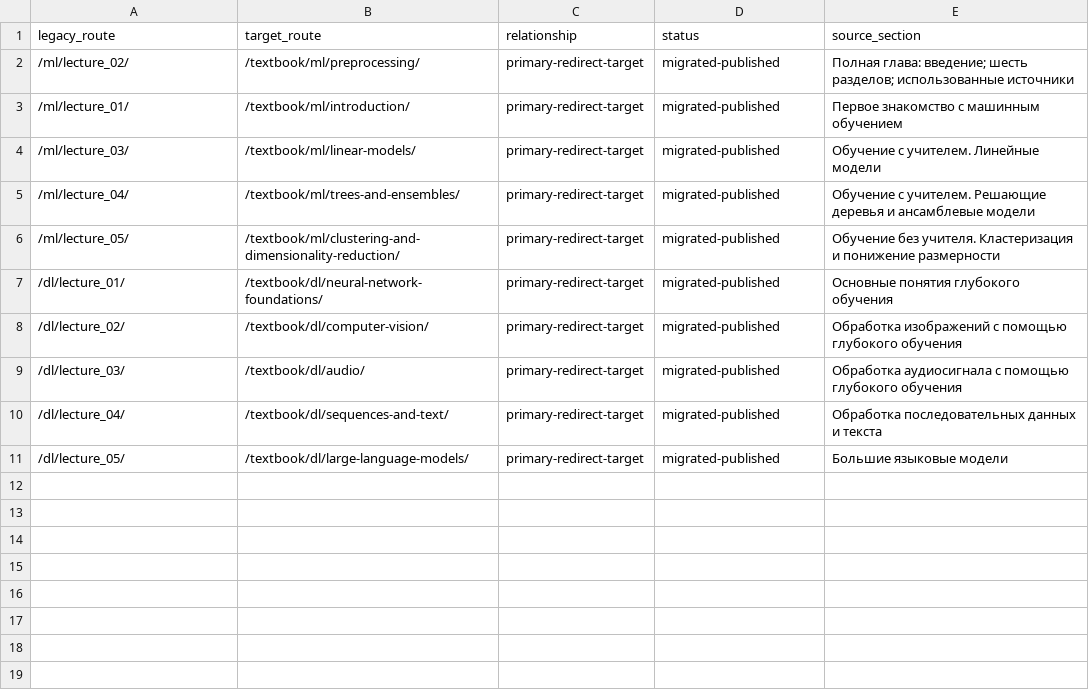
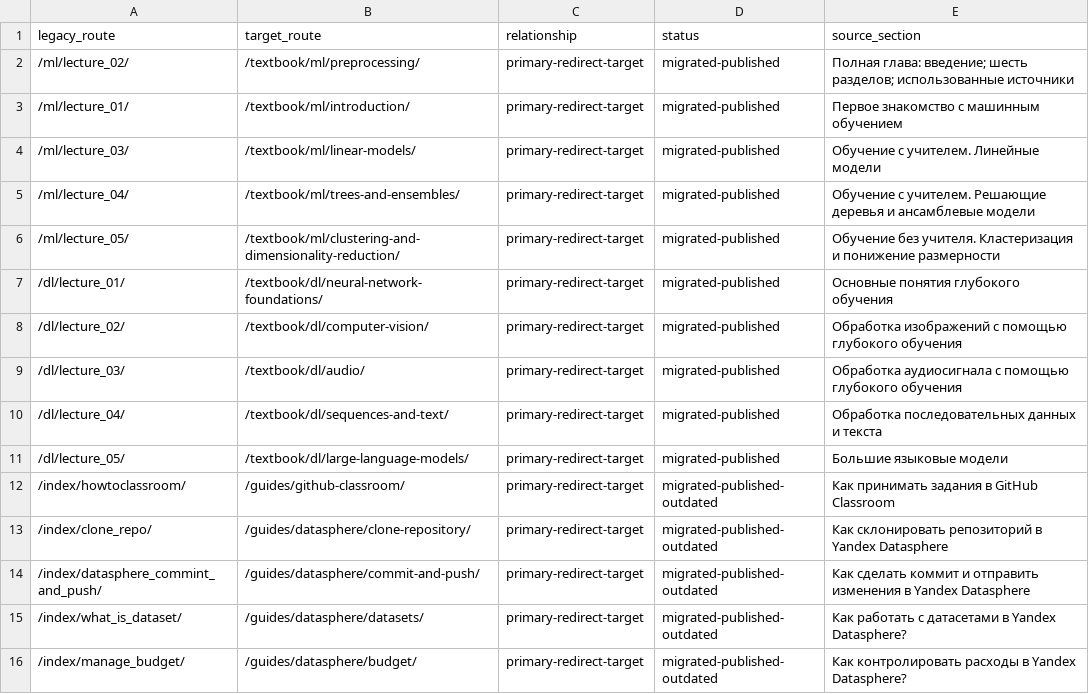
Before and after one commit to ai-mai-307/ml-dl-course-site, a CSV file: migration/route-map.csv, drawn as a sheet.

Commit message:
legacy instructions

```diff
--- a/migration/route-map.csv
+++ b/migration/route-map.csv
@@ -11 +11,6 @@ legacy_route,target_route,relationship,status,source_section
 "/dl/lecture_05/","/textbook/dl/large-language-models/","primary-redirect-target","migrated-published","Большие языковые модели"
+"/index/howtoclassroom/","/guides/github-classroom/","primary-redirect-target","migrated-published-outdated","Как принимать задания в GitHub Classroom"
+"/index/clone_repo/","/guides/datasphere/clone-repository/","primary-redirect-target","migrated-published-outdated","Как склонировать репозиторий в Yandex Datasphere"
+"/index/datasphere_commint_and_push/","/guides/datasphere/commit-and-push/","primary-redirect-target","migrated-published-outdated","Как сделать коммит и отправить изменения в Yandex Datasphere"
+"/index/what_is_dataset/","/guides/datasphere/datasets/","primary-redirect-target","migrated-published-outdated","Как работать с датасетами в Yandex Datasphere?"
+"/index/manage_budget/","/guides/datasphere/budget/","primary-redirect-target","migrated-published-outdated","Как контролировать расходы в Yandex Datasphere?"
```
Also changed, not shown: 45 other files.
